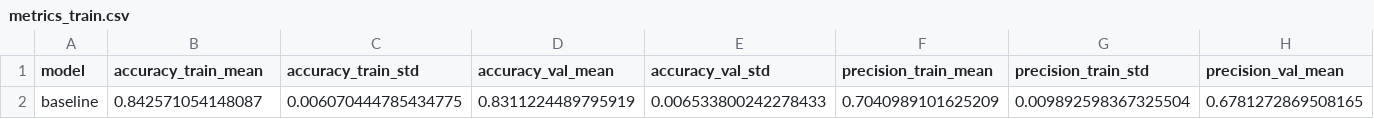
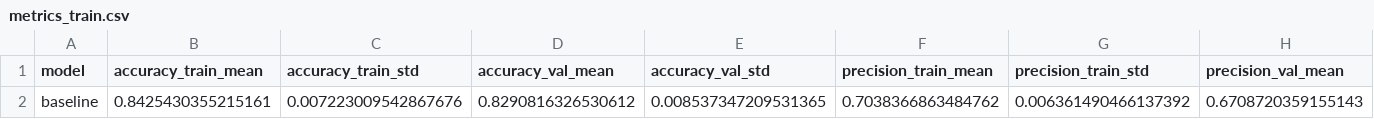
Before and after one commit to gabrielanakasato/rain-prediction, a CSV file: exported_df/metrics_train.csv, drawn as a sheet; only a part is shown; removed rows and columns are numbered as before the commit, all else as after; rows hold the shown columns only; the diff names each change by its address in the sheet, - before the commit and + after, or states it on an @@ line.

```diff
--- a/exported_df/metrics_train.csv
+++ b/exported_df/metrics_train.csv
-row 2: baseline | 0.842571054148087 | 0.006070444785434775 | 0.8311224489795919 | 0.006533800242278433 | 0.7040989101625209 | 0.009892598367325504 | 0.6781272869508165
+row 2: baseline | 0.8425430355215161 | 0.007223009542867676 | 0.8290816326530612 | 0.008537347209531365 | 0.7038366863484762 | 0.006361490466137392 | 0.6708720359155143
```
Also changed, not shown: 3 other files.
